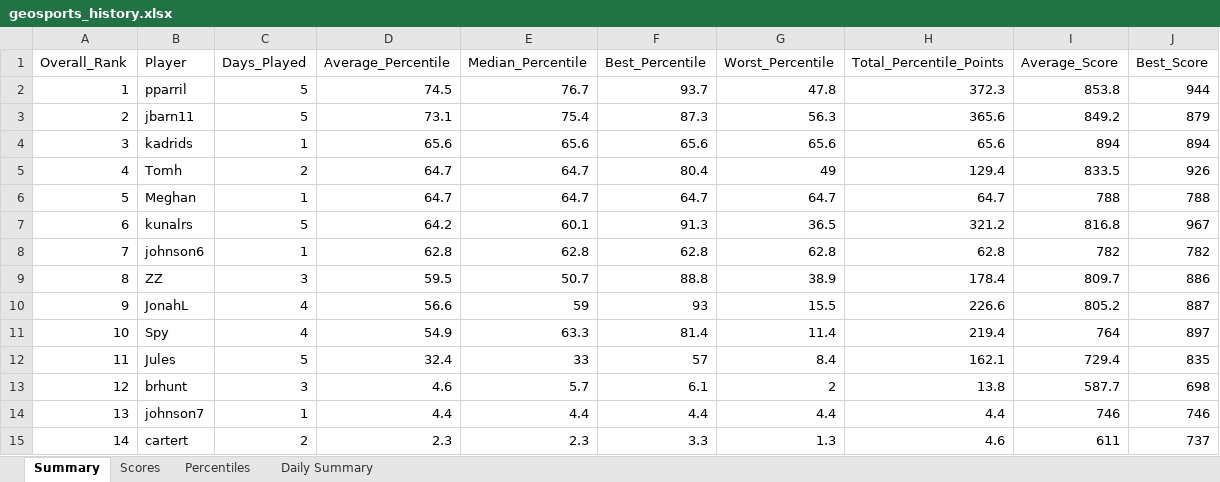
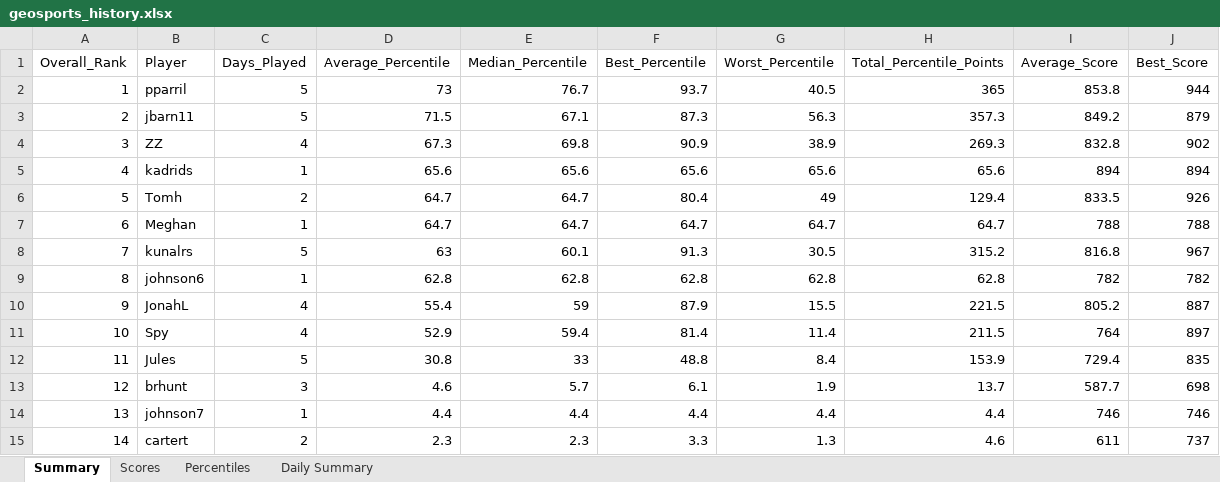
Before and after one commit to thenehan2442/geosport, an Excel workbook: geosports_history.xlsx, sheet Summary, drawn as a sheet; values as stored, in another font and other column widths than the file's, no borders; removed rows and columns are numbered as before the commit, all else as after; the diff names each change by its address in the sheet, - before the commit and + after, or states it on an @@ line.

Commit message:
Auto-update league data Sun 09/06/2026 19:51:23.55

```diff
--- a/geosports_history.xlsx (sheet Summary)
+++ b/geosports_history.xlsx (sheet Summary)
-D2 (Average_Percentile): 74.5
+D2 (Average_Percentile): 73
-G2 (Worst_Percentile): 47.8
+G2 (Worst_Percentile): 40.5
-H2 (Total_Percentile_Points): 372.3
+H2 (Total_Percentile_Points): 365
-D3 (Average_Percentile): 73.1
+D3 (Average_Percentile): 71.5
-E3 (Median_Percentile): 75.4
+E3 (Median_Percentile): 67.1
-H3 (Total_Percentile_Points): 365.6
+H3 (Total_Percentile_Points): 357.3
+row 4: 3 | ZZ | 4 | 67.3 | 69.8 | 90.9 | 38.9 | 269.3 | 832.8 | 902
-A5 (Overall_Rank): 3
+A5 (Overall_Rank): 4
-A6 (Overall_Rank): 4
+A6 (Overall_Rank): 5
-A7 (Overall_Rank): 5
+A7 (Overall_Rank): 6
-A8 (Overall_Rank): 6
+A8 (Overall_Rank): 7
-D8 (Average_Percentile): 64.2
+D8 (Average_Percentile): 63
-G8 (Worst_Percentile): 36.5
+G8 (Worst_Percentile): 30.5
-H8 (Total_Percentile_Points): 321.2
+H8 (Total_Percentile_Points): 315.2
-A9 (Overall_Rank): 7
+A9 (Overall_Rank): 8
-row 9: 8 | ZZ | 3 | 59.5 | 50.7 | 88.8 | 38.9 | 178.4 | 809.7 | 886
-D10 (Average_Percentile): 56.6
+D10 (Average_Percentile): 55.4
-F10 (Best_Percentile): 93
+F10 (Best_Percentile): 87.9
-H10 (Total_Percentile_Points): 226.6
+H10 (Total_Percentile_Points): 221.5
-D11 (Average_Percentile): 54.9
+D11 (Average_Percentile): 52.9
-E11 (Median_Percentile): 63.3
+E11 (Median_Percentile): 59.4
-H11 (Total_Percentile_Points): 219.4
+H11 (Total_Percentile_Points): 211.5
-D12 (Average_Percentile): 32.4
+D12 (Average_Percentile): 30.8
-F12 (Best_Percentile): 57
+F12 (Best_Percentile): 48.8
-H12 (Total_Percentile_Points): 162.1
+H12 (Total_Percentile_Points): 153.9
-G13 (Worst_Percentile): 2
+G13 (Worst_Percentile): 1.9
-H13 (Total_Percentile_Points): 13.8
+H13 (Total_Percentile_Points): 13.7
```
Also changed, not shown: sheet Percentiles, sheet Daily Summary, sheet Scores.
